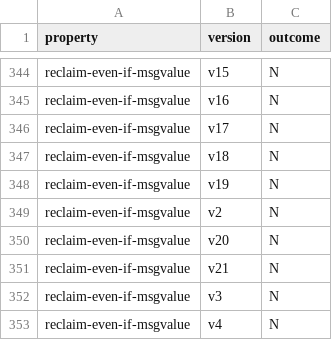
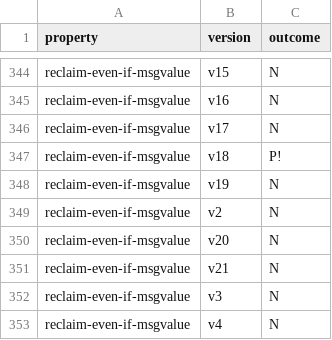
Before and after one commit to Eic17H/contracts-verification-benchmark, a CSV file: contracts/crowdfund/certora.csv, drawn as a sheet; only a part is shown, gaps mark what is left out.

Commit message:
Crowdfund: fix reclaim-even-if-msgvalue.spec

```diff
--- a/contracts/crowdfund/certora.csv
+++ b/contracts/crowdfund/certora.csv
@@ -346,3 +346,3 @@ reclaim-even-if-msgvalue,v16,N
 reclaim-even-if-msgvalue,v17,N
-reclaim-even-if-msgvalue,v18,N
+reclaim-even-if-msgvalue,v18,P!
 reclaim-even-if-msgvalue,v19,N
```
Also changed, not shown: contracts/crowdfund/certora/out.csv, 1 other file.
